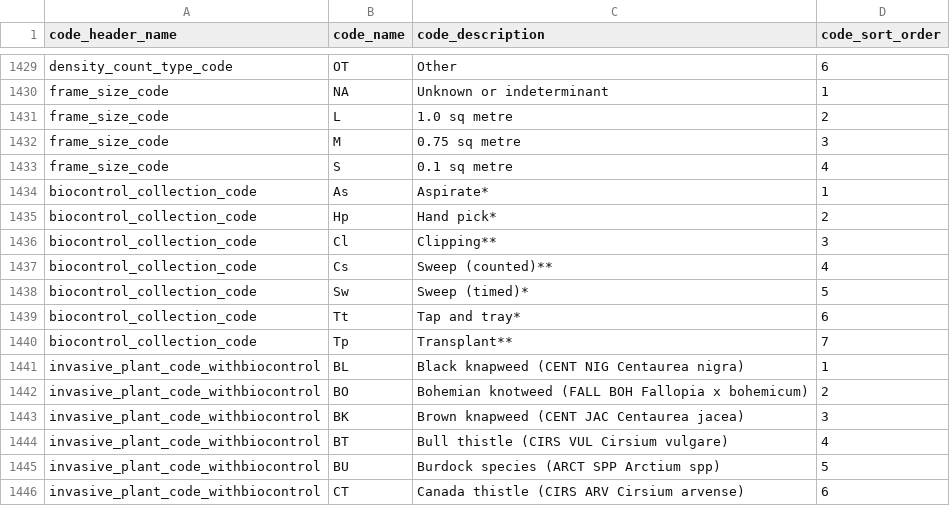
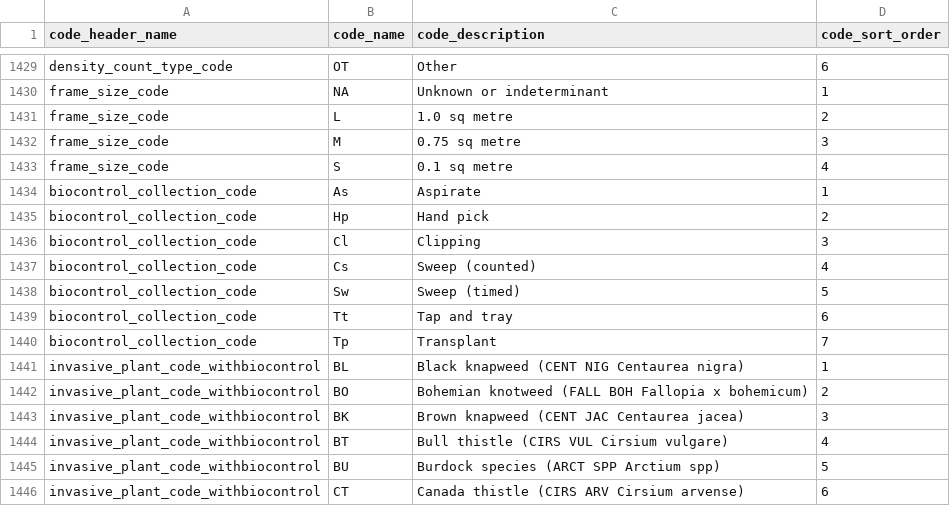
Before and after one commit to bcgov/invasivesbc, a CSV file: database/src/seeds/data/invasives/business_codes.csv, drawn as a sheet; only a part is shown, gaps mark what is left out; the diff covers the shown part only.

```diff
--- a/database/src/seeds/data/invasives/business_codes.csv
+++ b/database/src/seeds/data/invasives/business_codes.csv
@@ -1433,9 +1433,9 @@ frame_size_code,M,0.75 sq metre,3
 frame_size_code,S,0.1 sq metre,4
-biocontrol_collection_code,As,Aspirate*,1
-biocontrol_collection_code,Hp,Hand pick*,2
-biocontrol_collection_code,Cl,Clipping**,3
-biocontrol_collection_code,Cs,Sweep (counted)**,4
-biocontrol_collection_code,Sw,Sweep (timed)*,5
-biocontrol_collection_code,Tt,Tap and tray*,6
-biocontrol_collection_code,Tp,Transplant**,7
+biocontrol_collection_code,As,Aspirate,1
+biocontrol_collection_code,Hp,Hand pick,2
+biocontrol_collection_code,Cl,Clipping,3
+biocontrol_collection_code,Cs,Sweep (counted),4
+biocontrol_collection_code,Sw,Sweep (timed),5
+biocontrol_collection_code,Tt,Tap and tray,6
+biocontrol_collection_code,Tp,Transplant,7
 invasive_plant_code_withbiocontrol,BL,Black knapweed (CENT NIG Centaurea nigra),1
```
Also changed, not shown: 48 added rows elsewhere in this file.
